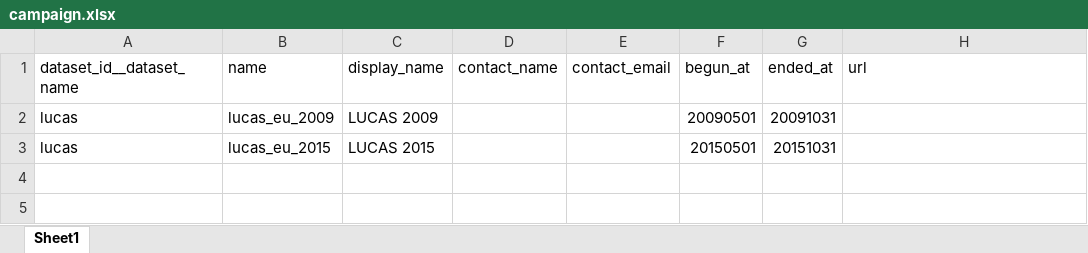
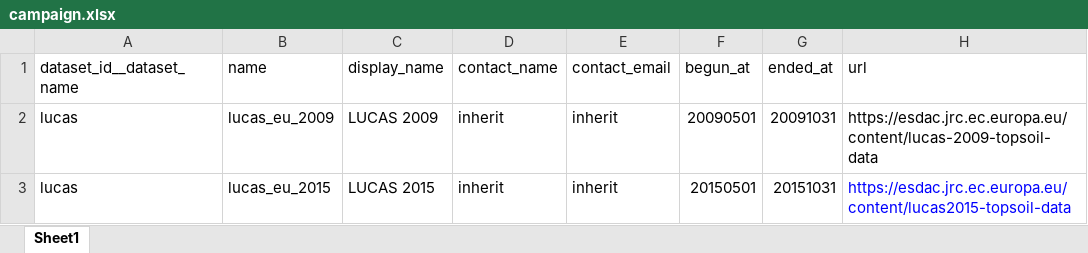
Before and after one commit to xspatula/xspatula_lucas, an Excel workbook: lucas/import_data/dataset_meta/excel/campaign.xlsx, sheet Sheet1, drawn as a sheet; only a part is shown; values as stored, in another font and other column widths than the file's, no borders; the diff names each change by its address in the sheet, - before the commit and + after, or states it on an @@ line.

Commit message:
inherit implemented for campaign, sampling_log, observation_log

```diff
--- a/lucas/import_data/dataset_meta/excel/campaign.xlsx (sheet Sheet1)
+++ b/lucas/import_data/dataset_meta/excel/campaign.xlsx (sheet Sheet1)
-D2:D3 (contact_name): (empty)
+D2:D3 (contact_name): inherit
-E2:E3 (contact_email): (empty)
+E2:E3 (contact_email): inherit
-H2 (url): (empty)
+H2 (url): https://esdac.jrc.ec.europa.eu/content/lucas-2009-topsoil-data
-H3 (url): (empty)
+H3 (url): https://esdac.jrc.ec.europa.eu/content/lucas2015-topsoil-data
```
Also changed, not shown: 3 other files.
